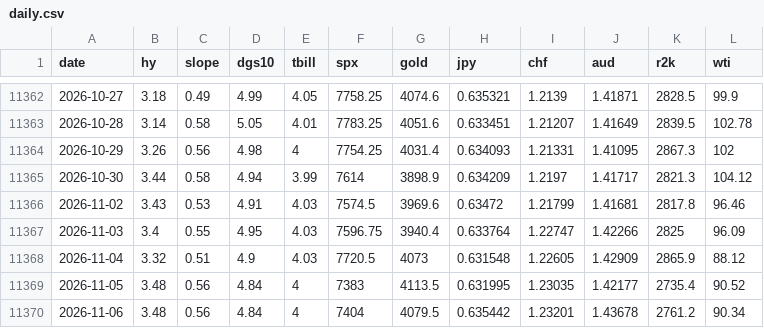
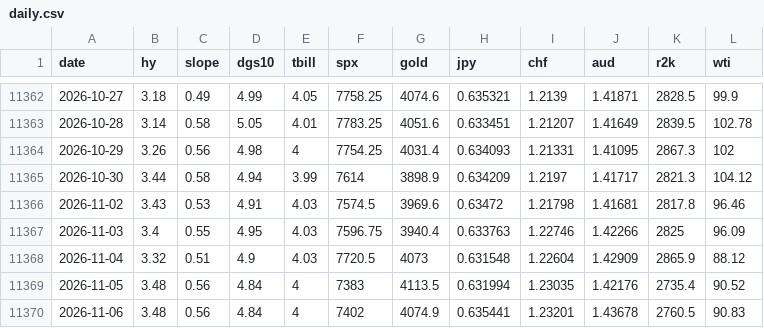
Before and after one commit to jbirnie209/strategy-dashboard, a CSV file: data/daily.csv, drawn as a sheet; only a part is shown, gaps mark what is left out.

```diff
--- a/data/daily.csv
+++ b/data/daily.csv
@@ -11365,6 +11365,6 @@ date,hy,slope,dgs10,tbill,spx,gold,jpy,chf,aud,r2k,wti
 2026-10-30,3.44,0.58,4.94,3.99,7614,3898.9,0.634209,1.2197,1.41717,2821.3,104.12
-2026-11-02,3.43,0.53,4.91,4.03,7574.5,3969.6,0.63472,1.21799,1.41681,2817.8,96.46
-2026-11-03,3.4,0.55,4.95,4.03,7596.75,3940.4,0.633764,1.22747,1.42266,2825,96.09
-2026-11-04,3.32,0.51,4.9,4.03,7720.5,4073,0.631548,1.22605,1.42909,2865.9,88.12
-2026-11-05,3.48,0.56,4.84,4,7383,4113.5,0.631995,1.23035,1.42177,2735.4,90.52
-2026-11-06,3.48,0.56,4.84,4,7404,4079.5,0.635442,1.23201,1.43678,2761.2,90.34
+2026-11-02,3.43,0.53,4.91,4.03,7574.5,3969.6,0.63472,1.21798,1.41681,2817.8,96.46
+2026-11-03,3.4,0.55,4.95,4.03,7596.75,3940.4,0.633763,1.22746,1.42266,2825,96.09
+2026-11-04,3.32,0.51,4.9,4.03,7720.5,4073,0.631548,1.22604,1.42909,2865.9,88.12
+2026-11-05,3.48,0.56,4.84,4,7383,4113.5,0.631994,1.23035,1.42176,2735.4,90.52
+2026-11-06,3.48,0.56,4.84,4,7402,4074.9,0.635441,1.23201,1.43678,2760.5,90.83
```
Also changed, not shown: 1 other file.
